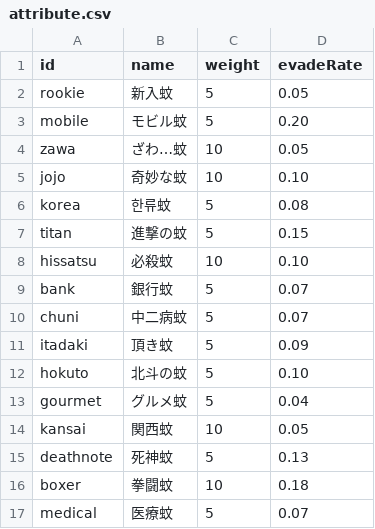
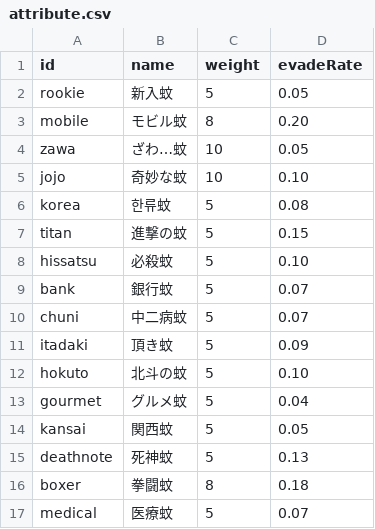
Before and after one commit to hanamaru-zero/danmatsuka, a CSV file: data/attribute.csv, drawn as a sheet.

```diff
--- a/data/attribute.csv
+++ b/data/attribute.csv
@@ -2,3 +2,3 @@ id,name,weight,evadeRate
 rookie,新入蚊,5,0.05
-mobile,モビル蚊,5,0.20
+mobile,モビル蚊,8,0.20
 zawa,ざわ…蚊,10,0.05
@@ -7,3 +7,3 @@ korea,한류蚊,5,0.08
 titan,進撃の蚊,5,0.15
-hissatsu,必殺蚊,10,0.10
+hissatsu,必殺蚊,5,0.10
 bank,銀行蚊,5,0.07
@@ -13,5 +13,5 @@ hokuto,北斗の蚊,5,0.10
 gourmet,グルメ蚊,5,0.04
-kansai,関西蚊,10,0.05
+kansai,関西蚊,5,0.05
 deathnote,死神蚊,5,0.13
-boxer,拳闘蚊,10,0.18
+boxer,拳闘蚊,8,0.18
 medical,医療蚊,5,0.07
```
Also changed, not shown: data/dialogue.csv.
